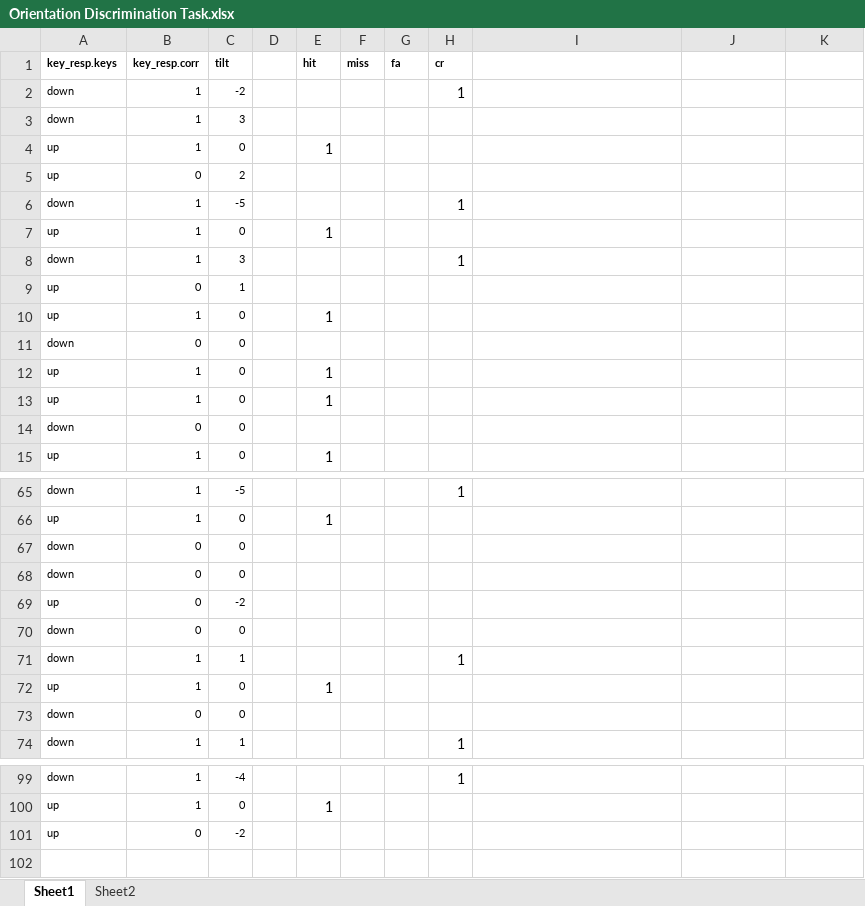
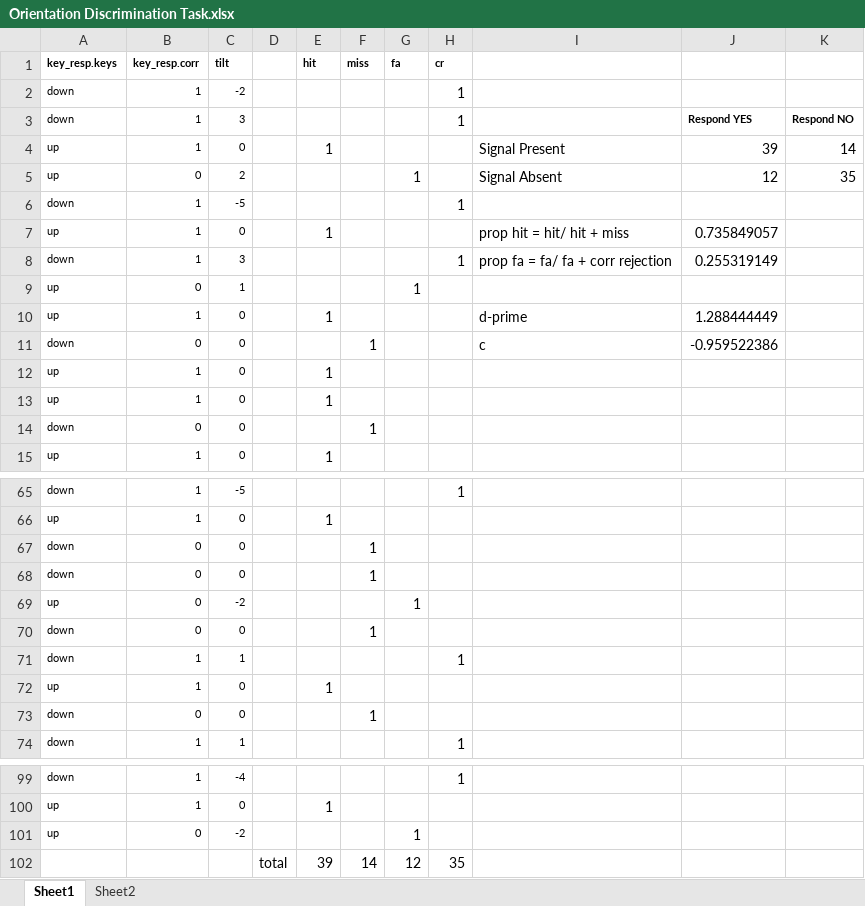
Before and after one commit to haripriyapingali/PSY310-Lab-in-Psychology, an Excel workbook: Orientation Discrimination Task/Orientation Discrimination Task.xlsx, sheet Sheet1, drawn as a sheet; only a part is shown, gaps mark what is left out; values as stored, in another font and other column widths than the file's, no borders; the diff covers the shown part only; the diff names each change by its address in the sheet, - before the commit and + after, or states it on an @@ line.

Commit message:
Add files via upload

```diff
--- a/Orientation Discrimination Task/Orientation Discrimination Task.xlsx (sheet Sheet1)
+++ b/Orientation Discrimination Task/Orientation Discrimination Task.xlsx (sheet Sheet1)
-H3 (cr): (empty)
+H3 (cr): 1
-J3: (empty)
+J3: Respond YES
-K3: (empty)
+K3: Respond NO
-I4: (empty)
+I4: Signal Present
-J4: (empty)
+J4: 39
-K4: (empty)
+K4: 14
-G5 (fa): (empty)
+G5 (fa): 1
-I5: (empty)
+I5: Signal Absent
-J5: (empty)
+J5: 12
-K5: (empty)
+K5: 35
-I7: (empty)
+I7: prop hit = hit/ hit + miss
-J7: (empty)
+J7: 0.735849057
-I8: (empty)
+I8: prop fa = fa/ fa + corr rejection
-J8: (empty)
+J8: 0.255319149
-G9 (fa): (empty)
+G9 (fa): 1
-I10: (empty)
+I10: d-prime
-J10: (empty)
+J10: 1.288444449
-F11 (miss): (empty)
+F11 (miss): 1
-I11: (empty)
+I11: c
-J11: (empty)
+J11: -0.959522386
-F14 (miss): (empty)
+F14 (miss): 1
-F67:F68 (miss): (empty)
+F67:F68 (miss): 1
-G69 (fa): (empty)
+G69 (fa): 1
-F70 (miss): (empty)
+F70 (miss): 1
-F73 (miss): (empty)
+F73 (miss): 1
-G101 (fa): (empty)
+G101 (fa): 1
+row 102:  |  |  | total | 39 | 14 | 12 | 35
```
Also changed, not shown: 16 edited cells elsewhere in this sheet, sheet Sheet2.
